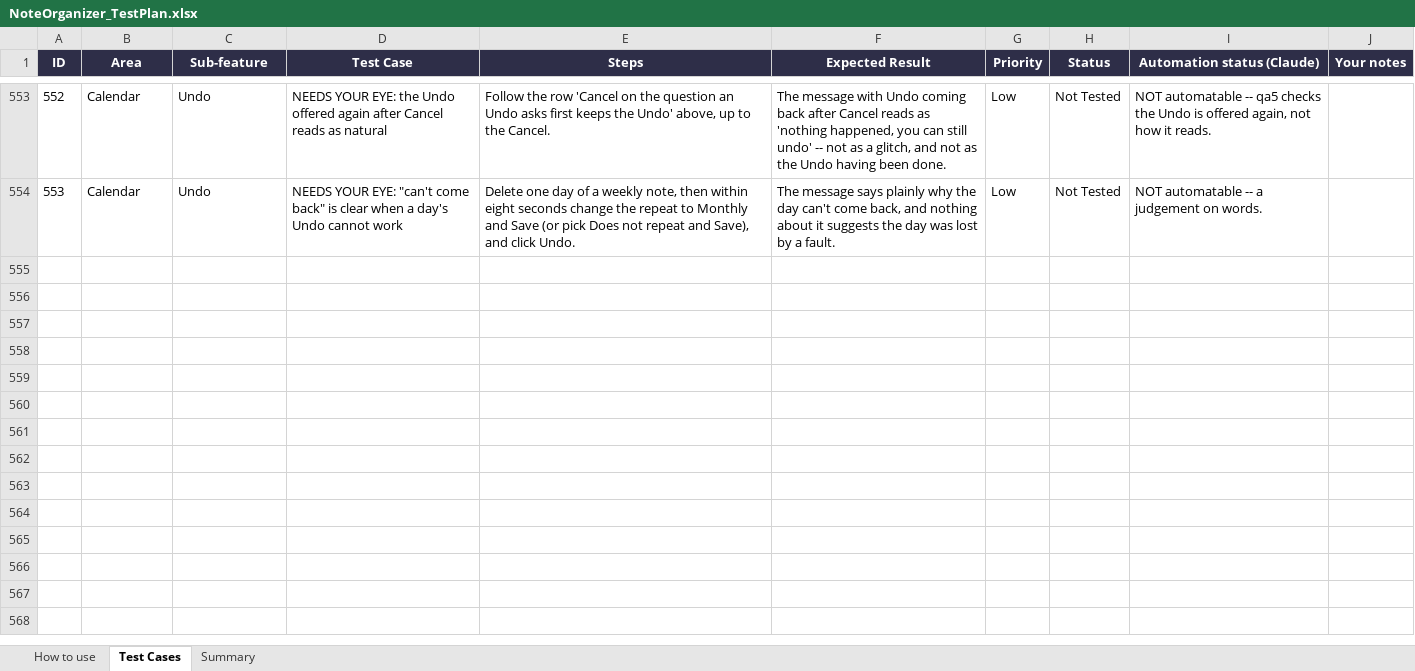
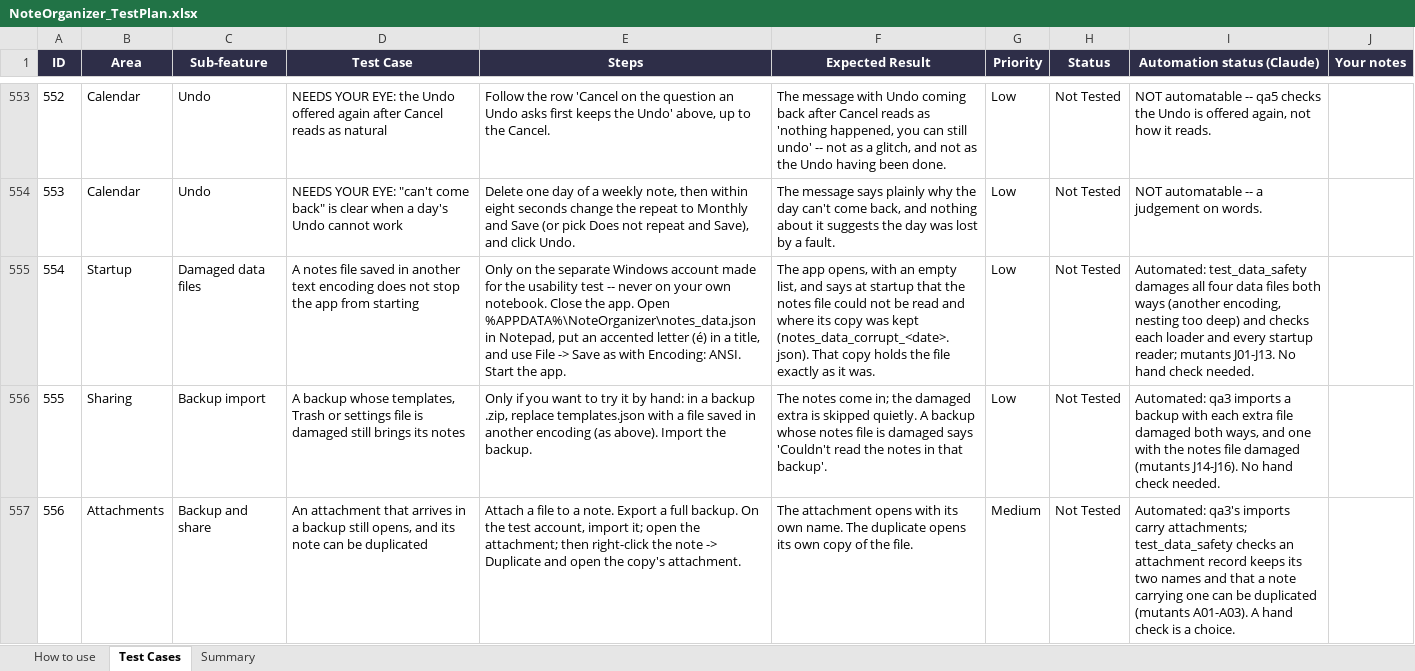
Before and after one commit to AlexandraMoldovan95/noteOrganizer, an Excel workbook: qa/NoteOrganizer_TestPlan.xlsx, sheet Test Cases, drawn as a sheet; only a part is shown, gaps mark what is left out; values as stored, in another font and other column widths than the file's, no borders; conditional formats not drawn; the diff covers the shown part only; the diff names each change by its address in the sheet, - before the commit and + after, or states it on an @@ line.

```diff
--- a/qa/NoteOrganizer_TestPlan.xlsx (sheet Test Cases)
+++ b/qa/NoteOrganizer_TestPlan.xlsx (sheet Test Cases)
+row 555: 554 | Startup | Damaged data files | A notes file saved in another text encoding does not stop the app from starting | Only on the separate Windows account made for the usability test -- never on your own notebook. Close the app. Open %APPDATA%\NoteOrganizer\notes_data.json in Notepad, put an accented letter (é) in a title, and use File -> Save as with Encoding: ANSI. Start the app. | The app opens, with an empty list, and says at startup that the notes file could not be read and where its copy was kept (notes_data_corrupt_<date>.json). That copy holds the file exactly as it was. | Low | Not Tested | Automated: test_data_safety damages all four data files both ways (another encoding, nesting too deep) and checks each loader and every startup reader; mutants J01-J13. No hand check needed.
+row 556: 555 | Sharing | Backup import | A backup whose templates, Trash or settings file is damaged still brings its notes | Only if you want to try it by hand: in a backup .zip, replace templates.json with a file saved in another encoding (as above). Import the backup. | The notes come in; the damaged extra is skipped quietly. A backup whose notes file is damaged says 'Couldn't read the notes in that backup'. | Low | Not Tested | Automated: qa3 imports a backup with each extra file damaged both ways, and one with the notes file damaged (mutants J14-J16). No hand check needed.
+row 557: 556 | Attachments | Backup and share | An attachment that arrives in a backup still opens, and its note can be duplicated | Attach a file to a note. Export a full backup. On the test account, import it; open the attachment; then right-click the note -> Duplicate and open the copy's attachment. | The attachment opens with its own name. The duplicate opens its own copy of the file. | Medium | Not Tested | Automated: qa3's imports carry attachments; test_data_safety checks an attachment record keeps its two names and that a note carrying one can be duplicated (mutants A01-A03). A hand check is a choice.
```
Also changed, not shown: 3 added rows elsewhere in this sheet, sheet Summary, 5 other files.
